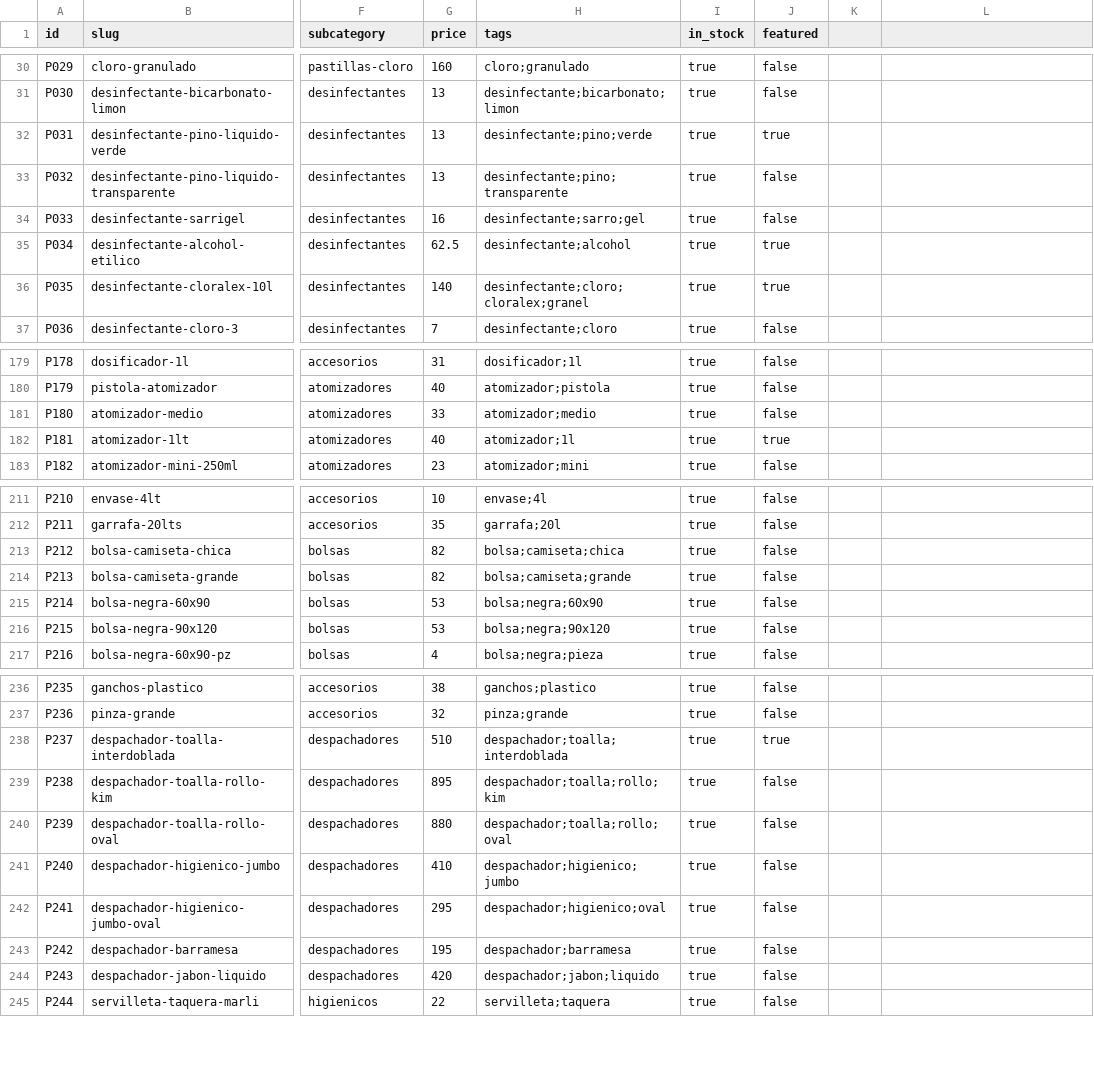
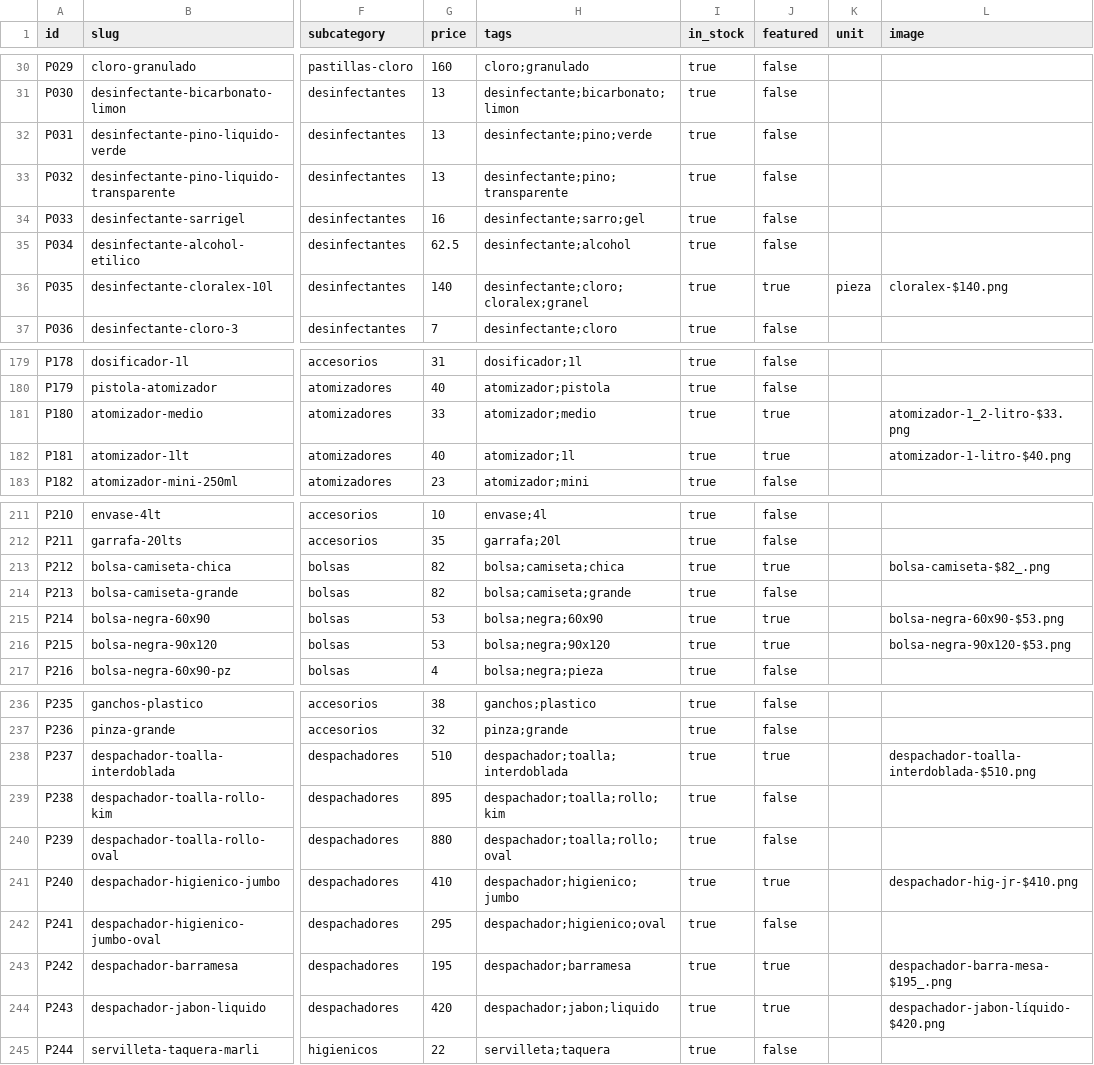
Before and after one commit to DrLongSocks/TotalBri, a CSV file: data/catalog.csv, drawn as a sheet; only a part is shown, gaps mark what is left out; the diff covers the shown part only; the diff names each change by its address in the sheet, - before the commit and + after, or states it on an @@ line.

```diff
--- a/data/catalog.csv
+++ b/data/catalog.csv
-K1: (empty)
+K1: unit
-L1: (empty)
+L1: image
-J32 (featured): true
+J32 (featured): false
-J35 (featured): true
+J35 (featured): false
-K36 (unit): (empty)
+K36 (unit): pieza
-L36 (image): (empty)
+L36 (image): cloralex-$140.png
-J181 (featured): false
+J181 (featured): true
-L181 (image): (empty)
+L181 (image): atomizador-1_2-litro-$33.png
-L182 (image): (empty)
+L182 (image): atomizador-1-litro-$40.png
-J213 (featured): false
+J213 (featured): true
-L213 (image): (empty)
+L213 (image): bolsa-camiseta-$82_.png
-J215:J216 (featured): false
+J215:J216 (featured): true
-L215 (image): (empty)
+L215 (image): bolsa-negra-60x90-$53.png
-L216 (image): (empty)
+L216 (image): bolsa-negra-90x120-$53.png
-L238 (image): (empty)
+L238 (image): despachador-toalla-interdoblada-$510.png
-J241 (featured): false
+J241 (featured): true
-L241 (image): (empty)
+L241 (image): despachador-hig-jr-$410.png
-J243:J244 (featured): false
+J243:J244 (featured): true
-L243 (image): (empty)
+L243 (image): despachador-barra-mesa-$195_.png
-L244 (image): (empty)
+L244 (image): despachador-jabon-líquido-$420.png
```
Also changed, not shown: 54 edited cells elsewhere in this file, 18 other files.
